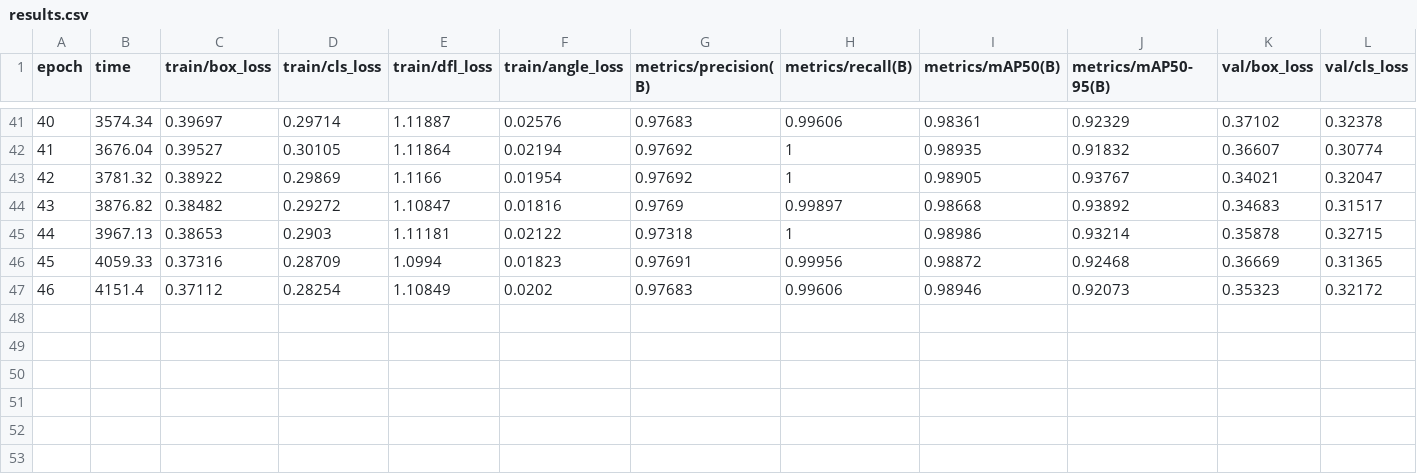
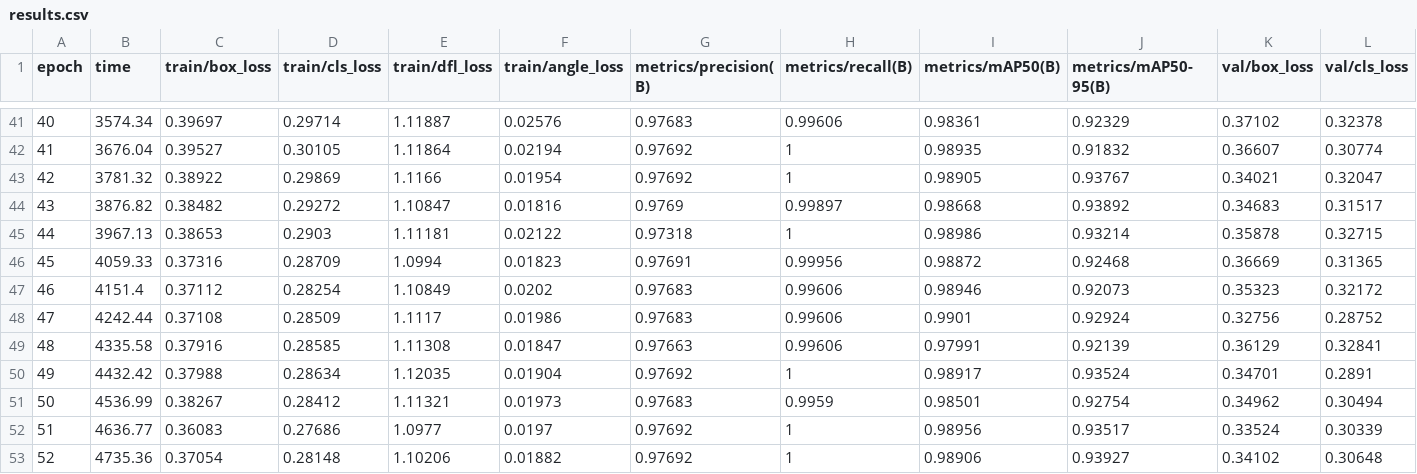
Before and after one commit to Kaashish1111/Microplastics_detection, a CSV file: runs/obb/train/results.csv, drawn as a sheet; only a part is shown, gaps mark what is left out; rows hold the shown columns only; the diff names each change by its address in the sheet, - before the commit and + after, or states it on an @@ line.

Commit message:
after 52th epoch

```diff
--- a/runs/obb/train/results.csv
+++ b/runs/obb/train/results.csv
+row 48: 47 | 4242.44 | 0.37108 | 0.28509 | 1.1117 | 0.01986 | 0.97683 | 0.99606 | 0.9901 | 0.92924 | 0.32756 | 0.28752
+row 49: 48 | 4335.58 | 0.37916 | 0.28585 | 1.11308 | 0.01847 | 0.97663 | 0.99606 | 0.97991 | 0.92139 | 0.36129 | 0.32841
+row 50: 49 | 4432.42 | 0.37988 | 0.28634 | 1.12035 | 0.01904 | 0.97692 | 1 | 0.98917 | 0.93524 | 0.34701 | 0.2891
+row 51: 50 | 4536.99 | 0.38267 | 0.28412 | 1.11321 | 0.01973 | 0.97683 | 0.9959 | 0.98501 | 0.92754 | 0.34962 | 0.30494
+row 52: 51 | 4636.77 | 0.36083 | 0.27686 | 1.0977 | 0.0197 | 0.97692 | 1 | 0.98956 | 0.93517 | 0.33524 | 0.30339
+row 53: 52 | 4735.36 | 0.37054 | 0.28148 | 1.10206 | 0.01882 | 0.97692 | 1 | 0.98906 | 0.93927 | 0.34102 | 0.30648
```
Also changed, not shown: 2 other files.
